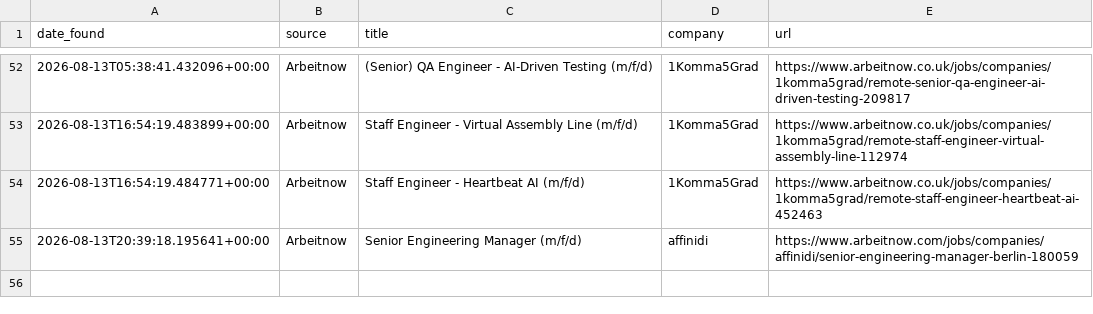
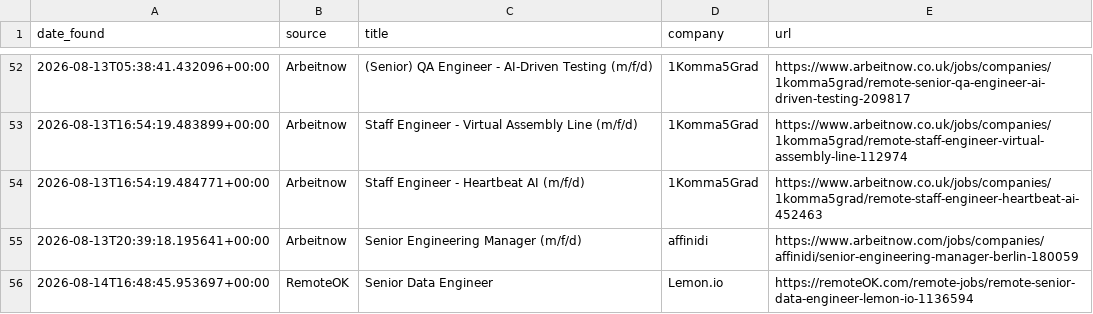
Before and after one commit to hitesh638/flutter-job-scraper, a CSV file: apply_via_platform.csv, drawn as a sheet; only a part is shown, gaps mark what is left out.

```diff
--- a/apply_via_platform.csv
+++ b/apply_via_platform.csv
@@ -55 +55,2 @@ date_found,source,title,company,url
 2026-08-13T20:39:18.195641+00:00,Arbeitnow,Senior Engineering Manager (m/f/d),affinidi,https://www.arbeitnow.com/jobs/companies/affinidi/senior-engineering-manager-berlin-180059
+2026-08-14T16:48:45.953697+00:00,RemoteOK,Senior Data Engineer,Lemon.io,https://remoteOK.com/remote-jobs/remote-senior-data-engineer-lemon-io-1136594
```
Also changed, not shown: jobs.csv, 2 other files.
